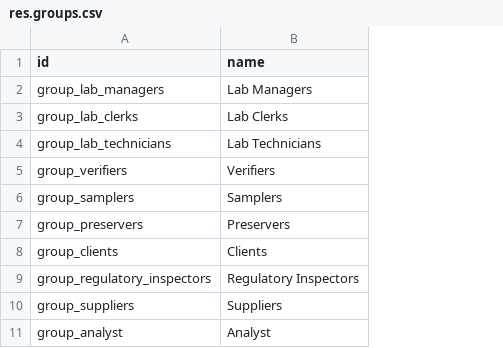
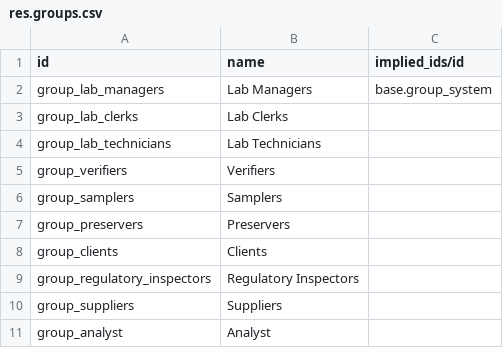
Before and after one commit to yasir1brahim/OLiMS, a CSV file: data/res.groups.csv, drawn as a sheet; the diff names each change by its address in the sheet, - before the commit and + after, or states it on an @@ line.

Commit message:
Settings menu is available for all users of group 'Lab Manager'.

```diff
--- a/data/res.groups.csv
+++ b/data/res.groups.csv
+column C (implied_ids/id), row 2: base.group_system
```
